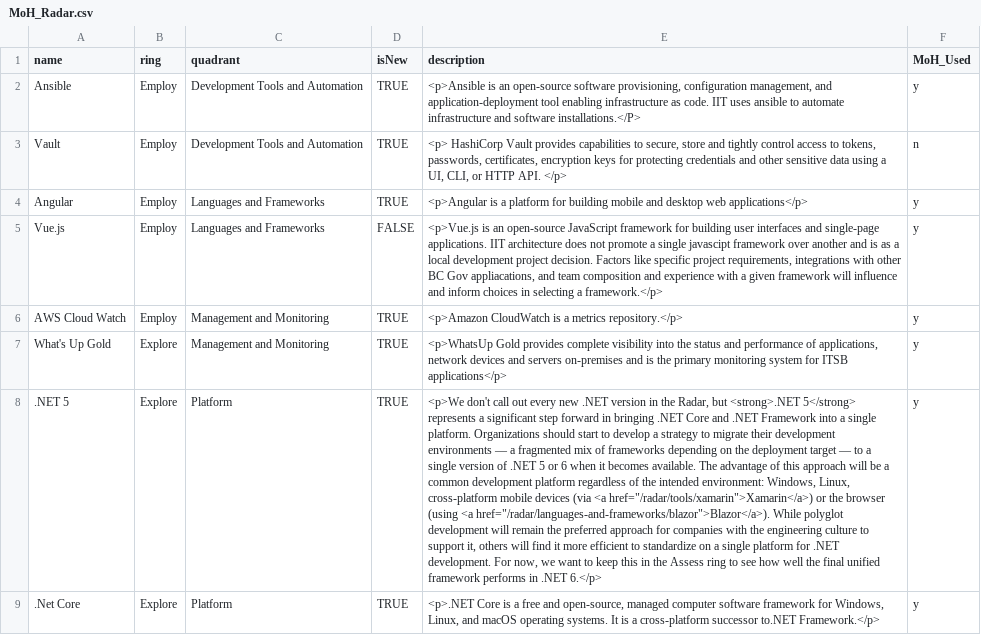
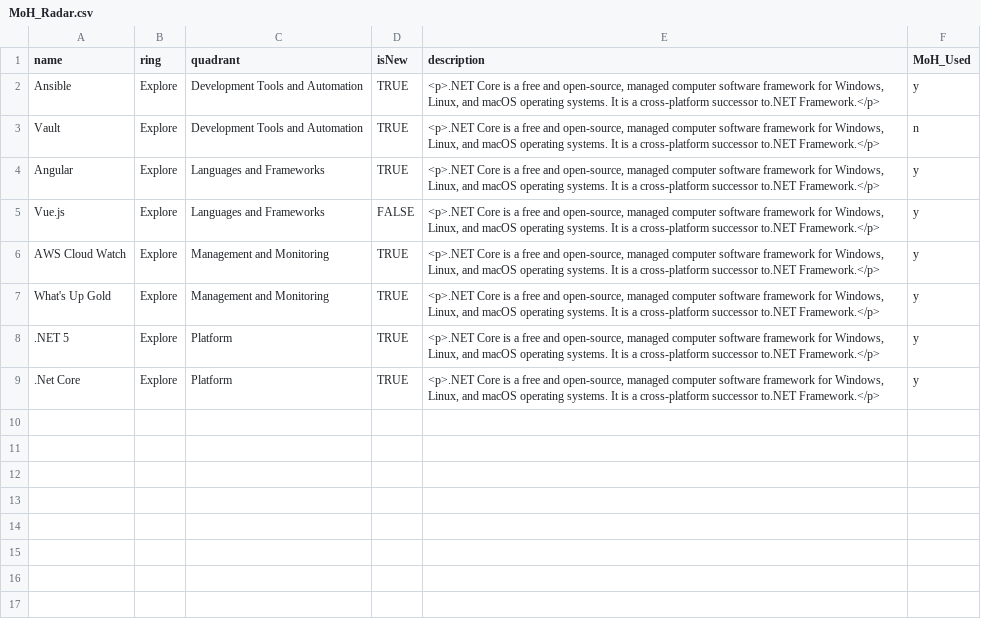
Before and after one commit to bcgov/moh-RADAR, a CSV file: MoH_Radar.csv, drawn as a sheet; the diff names each change by its address in the sheet, - before the commit and + after, or states it on an @@ line.

Commit message:
Add files via upload

```diff
--- a/MoH_Radar.csv
+++ b/MoH_Radar.csv
-B2:B6 (ring): Employ
+B2:B6 (ring): Explore
-E2 (description): <p>Ansible is an open-source software provisioning, configuration management, and application-deployment tool enabling infrastructure as code. IIT uses ansible to automate infrastructure and software installations.</P>
+E2 (description): <p>.NET Core is a free and open-source, managed computer software framework for Windows, Linux, and macOS operating systems. It is a cross-platform successor to.NET Framework.</p>
-E3 (description): <p> HashiCorp Vault provides capabilities to secure, store and tightly control access to tokens, passwords, certificates, encryption keys for protecting credentials and other sensitive data using a UI, CLI, or HTTP API. </p>
+E3 (description): <p>.NET Core is a free and open-source, managed computer software framework for Windows, Linux, and macOS operating systems. It is a cross-platform successor to.NET Framework.</p>
-E4 (description): <p>Angular is a platform for building mobile and desktop web applications</p>
+E4 (description): <p>.NET Core is a free and open-source, managed computer software framework for Windows, Linux, and macOS operating systems. It is a cross-platform successor to.NET Framework.</p>
-E5 (description): <p>Vue.js is an open-source JavaScript framework for building user interfaces and single-page applications. IIT architecture does not promote a single javascipt framework over another and is as a local development project decision. Factors like specific project requirements, integrations with other BC Gov appliacations, and team composition and experience with a given framework will influence and inform choices in selecting a framework.</p>
+E5 (description): <p>.NET Core is a free and open-source, managed computer software framework for Windows, Linux, and macOS operating systems. It is a cross-platform successor to.NET Framework.</p>
-E6 (description): <p>Amazon CloudWatch is a metrics repository.</p>
+E6 (description): <p>.NET Core is a free and open-source, managed computer software framework for Windows, Linux, and macOS operating systems. It is a cross-platform successor to.NET Framework.</p>
-E7 (description): <p>WhatsUp Gold provides complete visibility into the status and performance of applications, network devices and servers on-premises and is the primary monitoring system for ITSB applications</p>
+E7 (description): <p>.NET Core is a free and open-source, managed computer software framework for Windows, Linux, and macOS operating systems. It is a cross-platform successor to.NET Framework.</p>
-E8 (description): <p>We don't call out every new .NET version in the Radar, but <strong>.NET 5</strong> represents a significant step forward in bringing .NET Core and .NET Framework into a single platform. Organizations should start to develop a strategy to migrate their development environments — a fragmented mix of frameworks depending on the deployment target — to a single version of .NET 5 or 6 when it becomes available. The advantage of this approach will be a common development platform regardless of the intended environment: Windows, Linux, cross-platform mobile devices (via <a href="/radar/tools/xamarin">Xamarin</a>) or the browser (using <a href="/radar/languages-and-frameworks/blazor">Blazor</a>). While polyglot development will remain the preferred approach for companies with the engineering culture to support it, others will find it more efficient to standardize on a single platform for .NET development. For now, we want to keep this in the Assess ring to see how well the final unified framework performs in .NET 6.</p>
+E8 (description): <p>.NET Core is a free and open-source, managed computer software framework for Windows, Linux, and macOS operating systems. It is a cross-platform successor to.NET Framework.</p>
```
